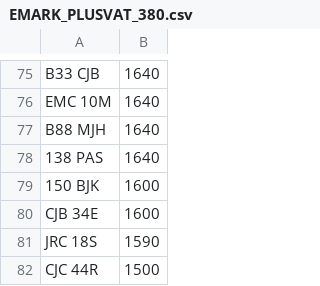
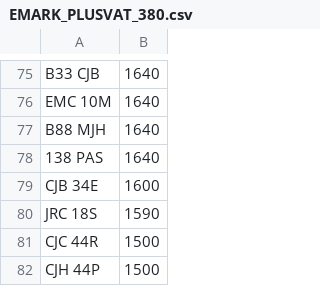
Before and after one commit to jamessaperia/simplyreg, a CSV file: csv/EMARK_PLUSVAT_380.csv, drawn as a sheet; only a part is shown, gaps mark what is left out; the shorter side is filled out with more unchanged rows; the diff names each change by its address in the sheet, - before the commit and + after, or states it on an @@ line.

```diff
--- a/csv/EMARK_PLUSVAT_380.csv
+++ b/csv/EMARK_PLUSVAT_380.csv
-row 79: 150 BJK | 1600
```
Also changed, not shown: 1 other file.
